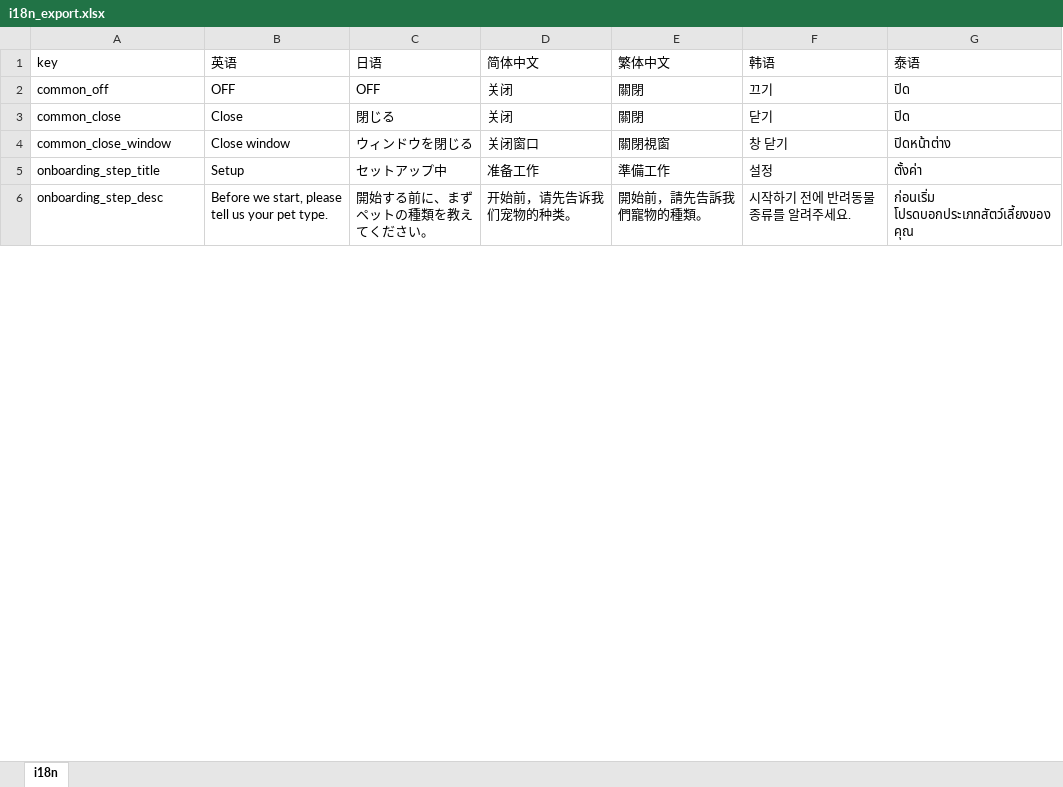
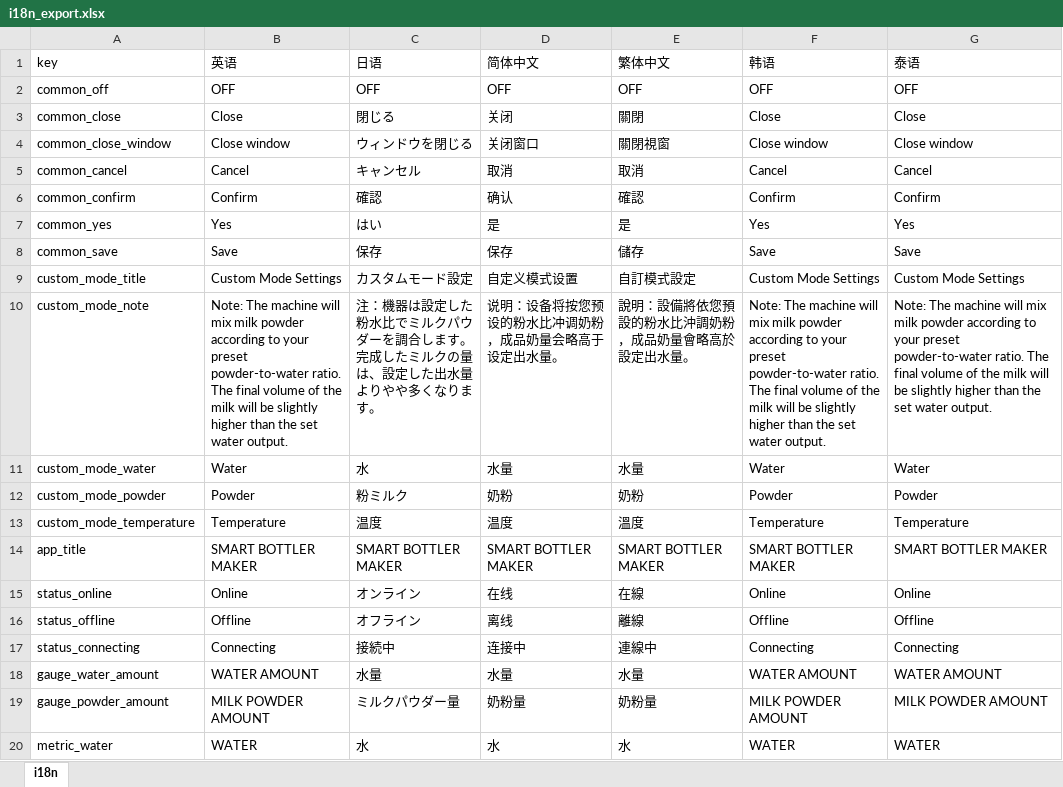
Before and after one commit to WisdomOasis/smart-bottle-maker, an Excel workbook: i18n_export.xlsx, sheet i18n, drawn as a sheet; only a part is shown; values as stored, in another font and other column widths than the file's, no borders; removed rows and columns are numbered as before the commit, all else as after; the diff covers the shown part only; the diff names each change by its address in the sheet, - before the commit and + after, or states it on an @@ line.

```diff
--- a/i18n_export.xlsx (sheet i18n)
+++ b/i18n_export.xlsx (sheet i18n)
-D2 (简体中文): 关闭
+D2 (简体中文): OFF
-E2 (繁体中文): 關閉
+E2 (繁体中文): OFF
-F2 (韩语): 끄기
+F2 (韩语): OFF
-G2 (泰语): ปิด
+G2 (泰语): OFF
-F3 (韩语): 닫기
+F3 (韩语): Close
-G3 (泰语): ปิด
+G3 (泰语): Close
-F4 (韩语): 창 닫기
+F4 (韩语): Close window
-G4 (泰语): ปิดหน้าต่าง
+G4 (泰语): Close window
-row 5: onboarding_step_title | Setup | セットアップ中 | 准备工作 | 準備工作 | 설정 | ตั้งค่า
-row 6: onboarding_step_desc | Before we start, please tell us your pet type. | 開始する前に、まずペットの種類を教えてください。 | 开始前，请先告诉我们宠物的种类。 | 開始前，請先告訴我們寵物的種類。 | 시작하기 전에 반려동물 종류를 알려주세요. | ก่อนเริ่ม โปรดบอกประเภทสัตว์เลี้ยงของคุณ
+row 5: common_cancel | Cancel | キャンセル | 取消 | 取消 | Cancel | Cancel
+row 6: common_confirm | Confirm | 確認 | 确认 | 確認 | Confirm | Confirm
+row 7: common_yes | Yes | はい | 是 | 是 | Yes | Yes
+row 8: common_save | Save | 保存 | 保存 | 儲存 | Save | Save
+row 9: custom_mode_title | Custom Mode Settings | カスタムモード設定 | 自定义模式设置 | 自訂模式設定 | Custom Mode Settings | Custom Mode Settings
+row 10: custom_mode_note | Note: The machine will mix milk powder according to your preset powder-to-water ratio. The final volume of the milk will be slightly higher than the set water output. | 注：機器は設定した粉水比でミルクパウダーを調合します。完成したミルクの量は、設定した出水量よりやや多くなります。 | 说明：设备将按您预设的粉水比冲调奶粉，成品奶量会略高于设定出水量。 | 說明：設備將依您預設的粉水比沖調奶粉，成品奶量會略高於設定出水量。 | Note: The machine will mix milk powder according to your preset powder-to-water ratio. The final volume of the milk will be slightly higher than the set water output. | Note: The machine will mix milk powder according to your preset powder-to-water ratio. The final volume of the milk will be slightly higher than the set water output.
+row 11: custom_mode_water | Water | 水 | 水量 | 水量 | Water | Water
+row 12: custom_mode_powder | Powder | 粉ミルク | 奶粉 | 奶粉 | Powder | Powder
+row 13: custom_mode_temperature | Temperature | 温度 | 温度 | 溫度 | Temperature | Temperature
+row 14: app_title | SMART BOTTLER MAKER | SMART BOTTLER MAKER | SMART BOTTLER MAKER | SMART BOTTLER MAKER | SMART BOTTLER MAKER | SMART BOTTLER MAKER
+row 15: status_online | Online | オンライン | 在线 | 在線 | Online | Online
+row 16: status_offline | Offline | オフライン | 离线 | 離線 | Offline | Offline
+row 17: status_connecting | Connecting | 接続中 | 连接中 | 連線中 | Connecting | Connecting
+row 18: gauge_water_amount | WATER AMOUNT | 水量 | 水量 | 水量 | WATER AMOUNT | WATER AMOUNT
+row 19: gauge_powder_amount | MILK POWDER AMOUNT | ミルクパウダー量 | 奶粉量 | 奶粉量 | MILK POWDER AMOUNT | MILK POWDER AMOUNT
+row 20: metric_water | WATER | 水 | 水 | 水 | WATER | WATER
```
Also changed, not shown: 99 added rows, 40 removed rows and 7 edited cells elsewhere in this sheet, 2 other files.
